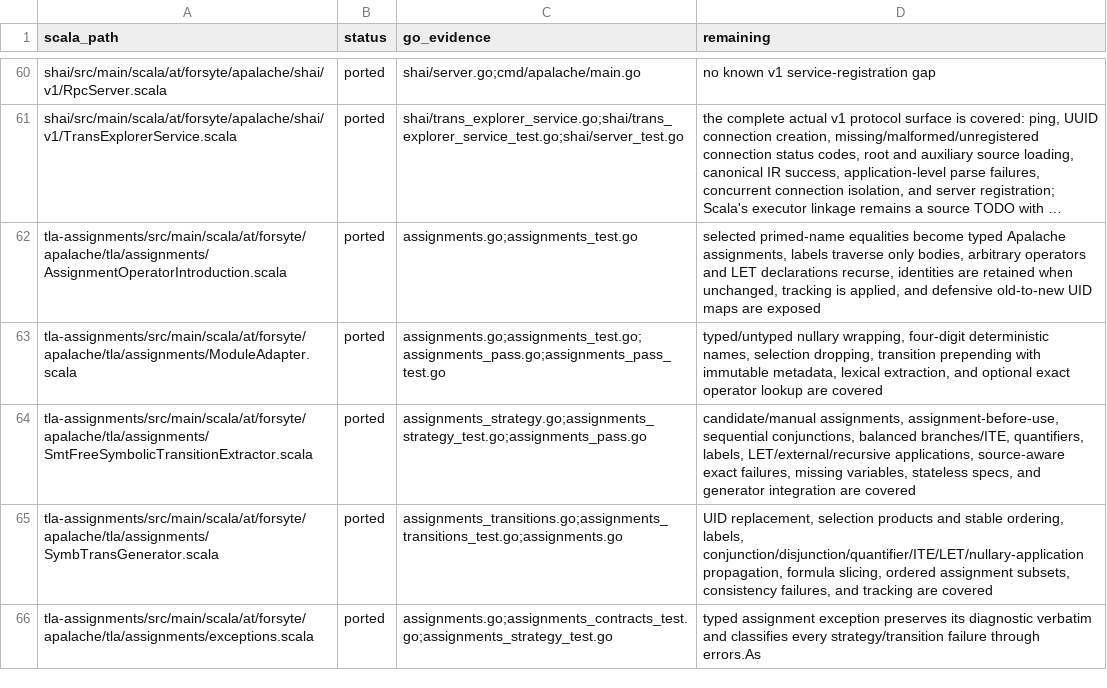
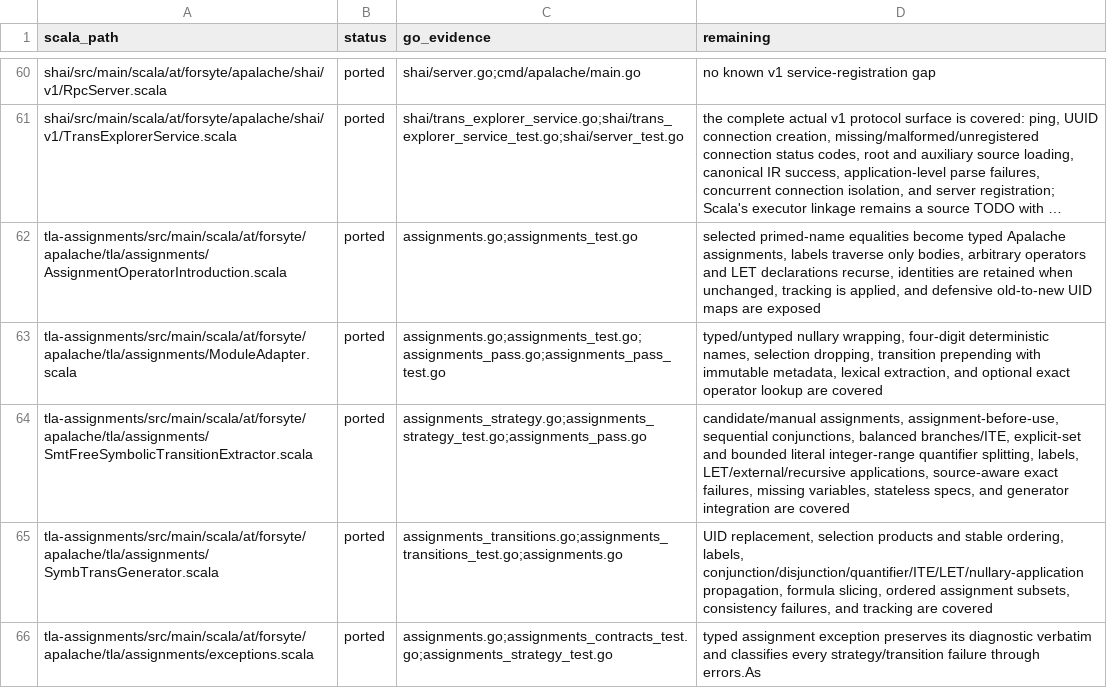
Before and after one commit to glycerine/apalache-go, a TSV file: pkg/SCALA_PORT_MANIFEST.tsv, drawn as a sheet; only a part is shown, gaps mark what is left out; long unchanged cells end in ….

Commit message:
split bounded range assignment choices

```diff
--- a/pkg/SCALA_PORT_MANIFEST.tsv
+++ b/pkg/SCALA_PORT_MANIFEST.tsv
@@ -63,3 +63,3 @@ tla-assignments/src/main/scala/at/forsyte/apalache/tla/assignments/AssignmentOpe
 tla-assignments/src/main/scala/at/forsyte/apalache/tla/assignments/ModuleAdapter.scala	ported	assignments.go;assignments_test.go;assignments_pass.go;assignments_pass_test.go	typed/untyped nullary wrapping, four-digit deterministic names, selection dropping, transition prepending with immutable metadata, lexical extraction, and optional exact operator lookup are covered
-tla-assignments/src/main/scala/at/forsyte/apalache/tla/assignments/SmtFreeSymbolicTransitionExtractor.scala	ported	assignments_strategy.go;assignments_strategy_test.go;assignments_pass.go	candidate/manual assignments, assignment-before-use, sequential conjunctions, balanced branches/ITE, quantifiers, labels, LET/external/recursive applications, source-aware exact failures, missing variables, stateless specs, and generator integration are covered
+tla-assignments/src/main/scala/at/forsyte/apalache/tla/assignments/SmtFreeSymbolicTransitionExtractor.scala	ported	assignments_strategy.go;assignments_strategy_test.go;assignments_pass.go	candidate/manual assignments, assignment-before-use, sequential conjunctions, balanced branches/ITE, explicit-set and bounded literal integer-range quantifier splitting, labels, LET/external/recursive applications, source-aware exact failures, missing variables, stateless specs, and generator integration are covered
 tla-assignments/src/main/scala/at/forsyte/apalache/tla/assignments/SymbTransGenerator.scala	ported	assignments_transitions.go;assignments_transitions_test.go;assignments.go	UID replacement, selection products and stable ordering, labels, conjunction/disjunction/quantifier/ITE/LET/nullary-application propagation, formula slicing, ordered assignment subsets, consistency failures, and tracking are covered
```
Also changed, not shown: 4 other files.
